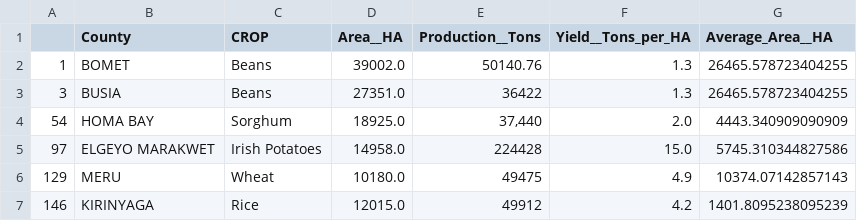
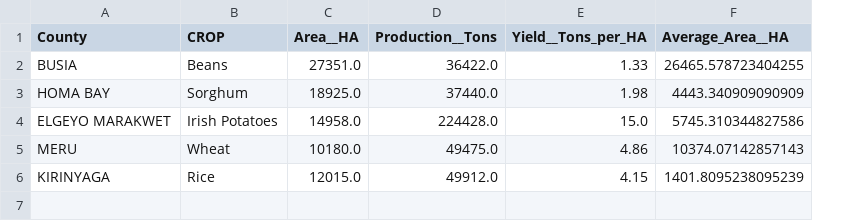
Before and after one commit to ronidad/moringa_prep_final, a CSV file: df_regions.csv, drawn as a sheet; removed rows and columns are numbered as before the commit, all else as after; the diff names each change by its address in the sheet, - before the commit and + after, or states it on an @@ line.

Commit message:
with datasets

```diff
--- a/df_regions.csv
+++ b/df_regions.csv
-column A, rows 3-7: 3 | 54 | 97 | 129 | 146
-row 2: 1 | BOMET | Beans | 39002.0 | 50140.76 | 1.3 | 26465.578723404255
-D2 (Production__Tons): 36422
+D2 (Production__Tons): 36422.0
-E2 (Yield__Tons_per_HA): 1.3
+E2 (Yield__Tons_per_HA): 1.33
-D3 (Production__Tons): 37,440
+D3 (Production__Tons): 37440.0
-E3 (Yield__Tons_per_HA): 2.0
+E3 (Yield__Tons_per_HA): 1.98
-D4 (Production__Tons): 224428
+D4 (Production__Tons): 224428.0
-D5 (Production__Tons): 49475
+D5 (Production__Tons): 49475.0
-E5 (Yield__Tons_per_HA): 4.9
+E5 (Yield__Tons_per_HA): 4.86
-D6 (Production__Tons): 49912
+D6 (Production__Tons): 49912.0
-E6 (Yield__Tons_per_HA): 4.2
+E6 (Yield__Tons_per_HA): 4.15
```
Also changed, not shown: 3 other files.
